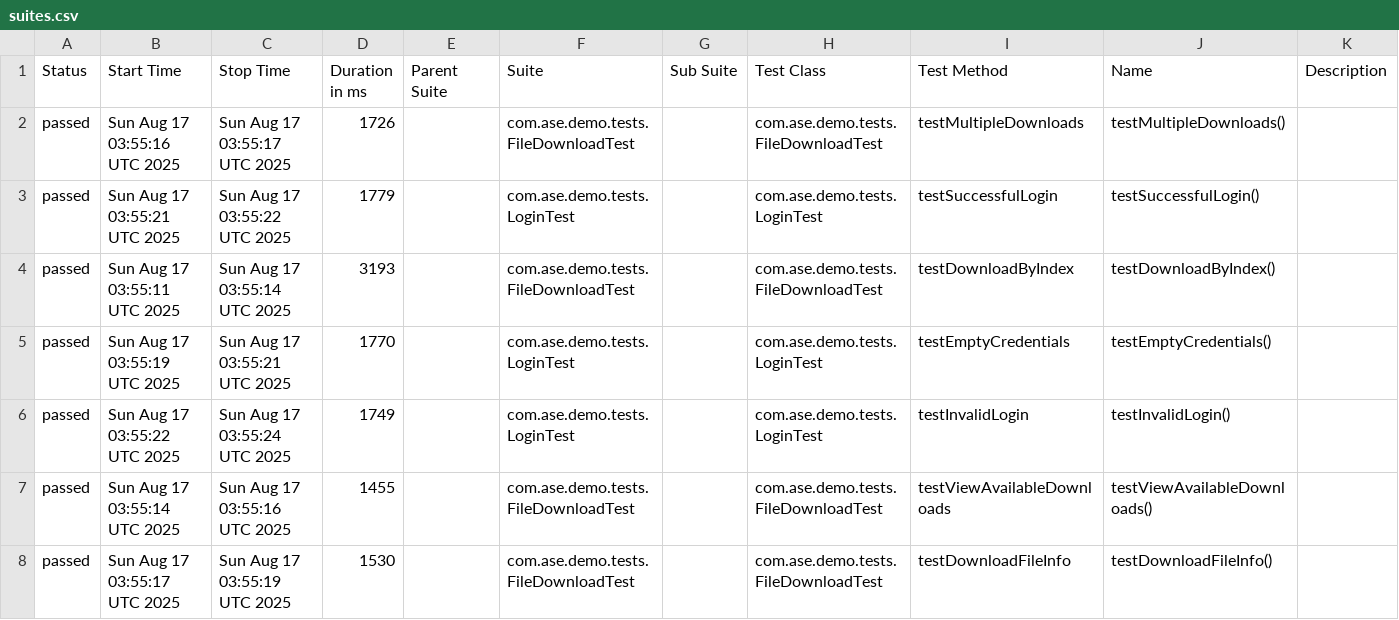
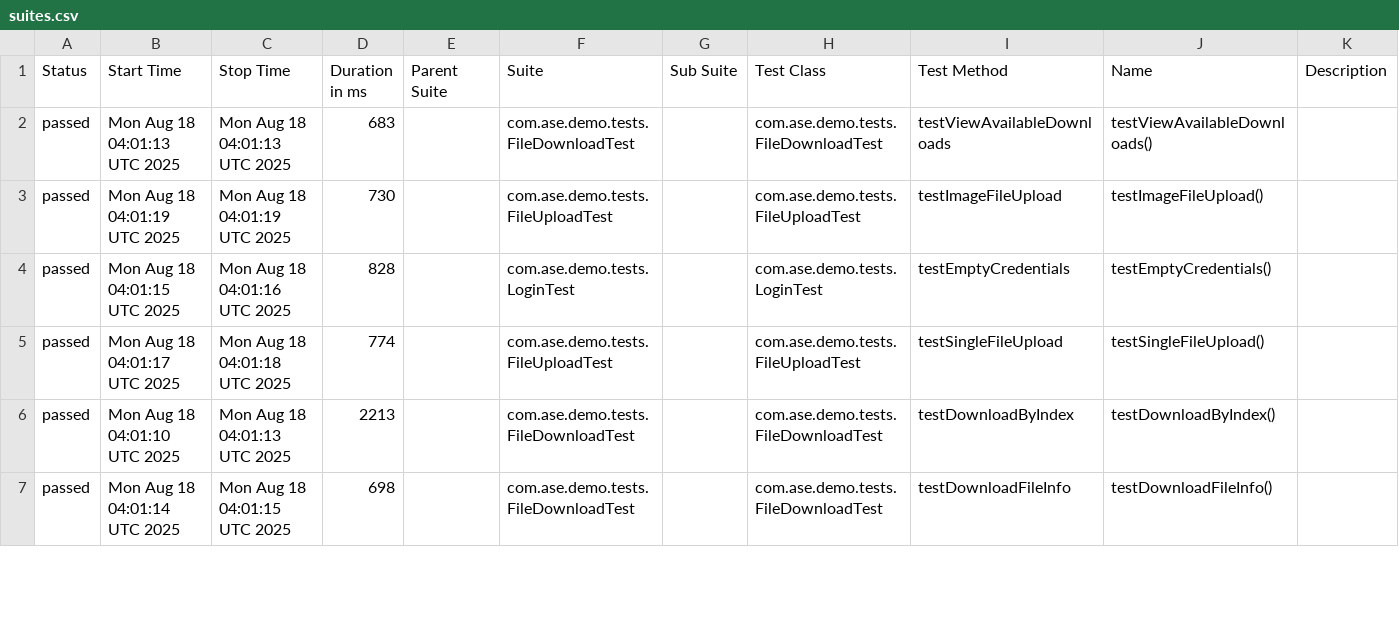
Before and after one commit to Agile-Software-Engineering-25/demo-system-test, a CSV file: full/data/suites.csv, drawn as a sheet; only a part is shown; the diff covers the shown part only.

```diff
--- a/full/data/suites.csv
+++ b/full/data/suites.csv
@@ -1,8 +1,7 @@
 "Status","Start Time","Stop Time","Duration in ms","Parent Suite","Suite","Sub Suite","Test Class","Test Method","Name","Description"
-"passed","Sun Aug 17 03:55:16 UTC 2025","Sun Aug 17 03:55:17 UTC 2025","1726","","com.ase.demo.tests.FileDownloadTest","","com.ase.demo.tests.FileDownloadTest","testMultipleDownloads","testMultipleDownloads()",""
-"passed","Sun Aug 17 03:55:21 UTC 2025","Sun Aug 17 03:55:22 UTC 2025","1779","","com.ase.demo.tests.LoginTest","","com.ase.demo.tests.LoginTest","testSuccessfulLogin","testSuccessfulLogin()",""
-"passed","Sun Aug 17 03:55:11 UTC 2025","Sun Aug 17 03:55:14 UTC 2025","3193","","com.ase.demo.tests.FileDownloadTest","","com.ase.demo.tests.FileDownloadTest","testDownloadByIndex","testDownloadByIndex()",""
-"passed","Sun Aug 17 03:55:19 UTC 2025","Sun Aug 17 03:55:21 UTC 2025","1770","","com.ase.demo.tests.LoginTest","","com.ase.demo.tests.LoginTest","testEmptyCredentials","testEmptyCredentials()",""
-"passed","Sun Aug 17 03:55:22 UTC 2025","Sun Aug 17 03:55:24 UTC 2025","1749","","com.ase.demo.tests.LoginTest","","com.ase.demo.tests.LoginTest","testInvalidLogin","testInvalidLogin()",""
-"passed","Sun Aug 17 03:55:14 UTC 2025","Sun Aug 17 03:55:16 UTC 2025","1455","","com.ase.demo.tests.FileDownloadTest","","com.ase.demo.tests.FileDownloadTest","testViewAvailableDownloads","testViewAvailableDownloads()",""
-"passed","Sun Aug 17 03:55:17 UTC 2025","Sun Aug 17 03:55:19 UTC 2025","1530","","com.ase.demo.tests.FileDownloadTest","","com.ase.demo.tests.FileDownloadTest","testDownloadFileInfo","testDownloadFileInfo()",""
+"passed","Mon Aug 18 04:01:13 UTC 2025","Mon Aug 18 04:01:13 UTC 2025","683","","com.ase.demo.tests.FileDownloadTest","","com.ase.demo.tests.FileDownloadTest","testViewAvailableDownloads","testViewAvailableDownloads()",""
+"passed","Mon Aug 18 04:01:19 UTC 2025","Mon Aug 18 04:01:19 UTC 2025","730","","com.ase.demo.tests.FileUploadTest","","com.ase.demo.tests.FileUploadTest","testImageFileUpload","testImageFileUpload()",""
+"passed","Mon Aug 18 04:01:15 UTC 2025","Mon Aug 18 04:01:16 UTC 2025","828","","com.ase.demo.tests.LoginTest","","com.ase.demo.tests.LoginTest","testEmptyCredentials","testEmptyCredentials()",""
+"passed","Mon Aug 18 04:01:17 UTC 2025","Mon Aug 18 04:01:18 UTC 2025","774","","com.ase.demo.tests.FileUploadTest","","com.ase.demo.tests.FileUploadTest","testSingleFileUpload","testSingleFileUpload()",""
+"passed","Mon Aug 18 04:01:10 UTC 2025","Mon Aug 18 04:01:13 UTC 2025","2213","","com.ase.demo.tests.FileDownloadTest","","com.ase.demo.tests.FileDownloadTest","testDownloadByIndex","testDownloadByIndex()",""
+"passed","Mon Aug 18 04:01:14 UTC 2025","Mon Aug 18 04:01:15 UTC 2025","698","","com.ase.demo.tests.FileDownloadTest","","com.ase.demo.tests.FileDownloadTest","testDownloadFileInfo","testDownloadFileInfo()",""
```
Also changed, not shown: 1 added row and 22 edited cells elsewhere in this file, 36 other files.
